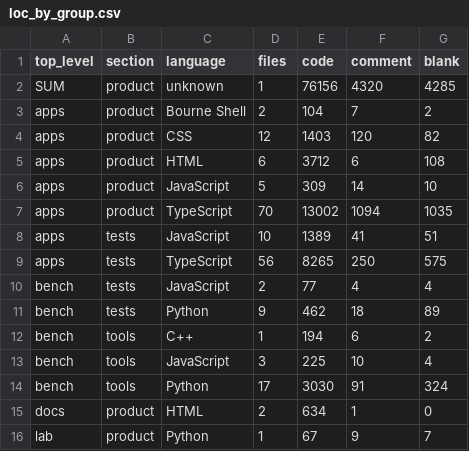
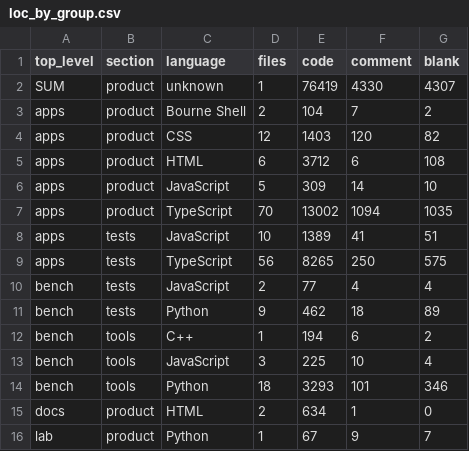
Before and after one commit to kalharbi11/wirescape-lab, a CSV file: facts/repo/ci-linux-arm64/loc_by_group.csv, drawn as a sheet; only a part is shown.

```diff
--- a/facts/repo/ci-linux-arm64/loc_by_group.csv
+++ b/facts/repo/ci-linux-arm64/loc_by_group.csv
@@ -1,3 +1,3 @@
 top_level,section,language,files,code,comment,blank
-SUM,product,unknown,1,76156,4320,4285
+SUM,product,unknown,1,76419,4330,4307
 apps,product,Bourne Shell,2,104,7,2
@@ -13,3 +13,3 @@ bench,tools,C++,1,194,6,2
 bench,tools,JavaScript,3,225,10,4
-bench,tools,Python,17,3030,91,324
+bench,tools,Python,18,3293,101,346
 docs,product,HTML,2,634,1,0
```
Also changed, not shown: facts/repo/ci-linux-arm64/loc_by_file.csv, facts/repo/ci-linux-x64/loc_by_file.csv, 54 other files.
